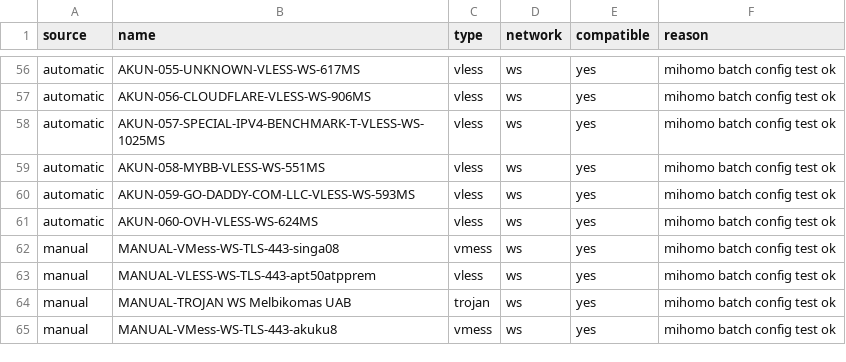
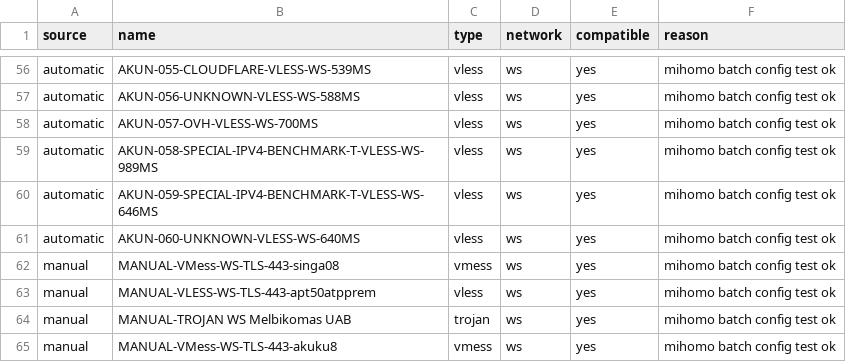
Before and after one commit to adiorany3/AkunYaml, a CSV file: openclash_compat_report.csv, drawn as a sheet; only a part is shown, gaps mark what is left out; the diff covers the shown part only; the diff names each change by its address in the sheet, - before the commit and + after, or states it on an @@ line.

```diff
--- a/openclash_compat_report.csv
+++ b/openclash_compat_report.csv
-B56 (name): AKUN-055-UNKNOWN-VLESS-WS-617MS
+B56 (name): AKUN-055-CLOUDFLARE-VLESS-WS-539MS
-B57 (name): AKUN-056-CLOUDFLARE-VLESS-WS-906MS
+B57 (name): AKUN-056-UNKNOWN-VLESS-WS-588MS
-B58 (name): AKUN-057-SPECIAL-IPV4-BENCHMARK-T-VLESS-WS-1025MS
+B58 (name): AKUN-057-OVH-VLESS-WS-700MS
-B59 (name): AKUN-058-MYBB-VLESS-WS-551MS
+B59 (name): AKUN-058-SPECIAL-IPV4-BENCHMARK-T-VLESS-WS-989MS
-B60 (name): AKUN-059-GO-DADDY-COM-LLC-VLESS-WS-593MS
+B60 (name): AKUN-059-SPECIAL-IPV4-BENCHMARK-T-VLESS-WS-646MS
-B61 (name): AKUN-060-OVH-VLESS-WS-624MS
+B61 (name): AKUN-060-UNKNOWN-VLESS-WS-640MS
```
Also changed, not shown: 54 edited cells elsewhere in this file, urltest_report.csv, 16 other files.
